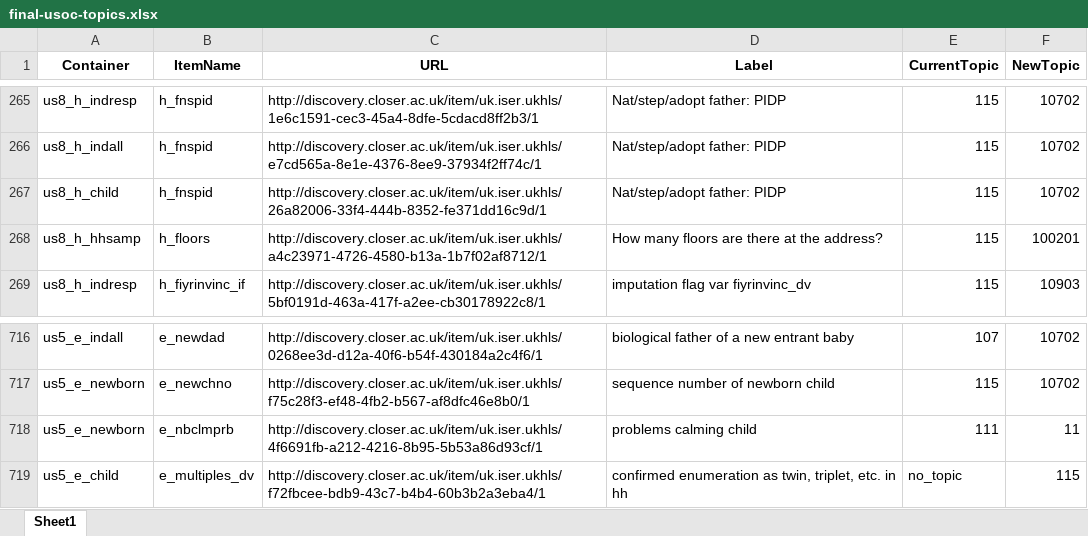
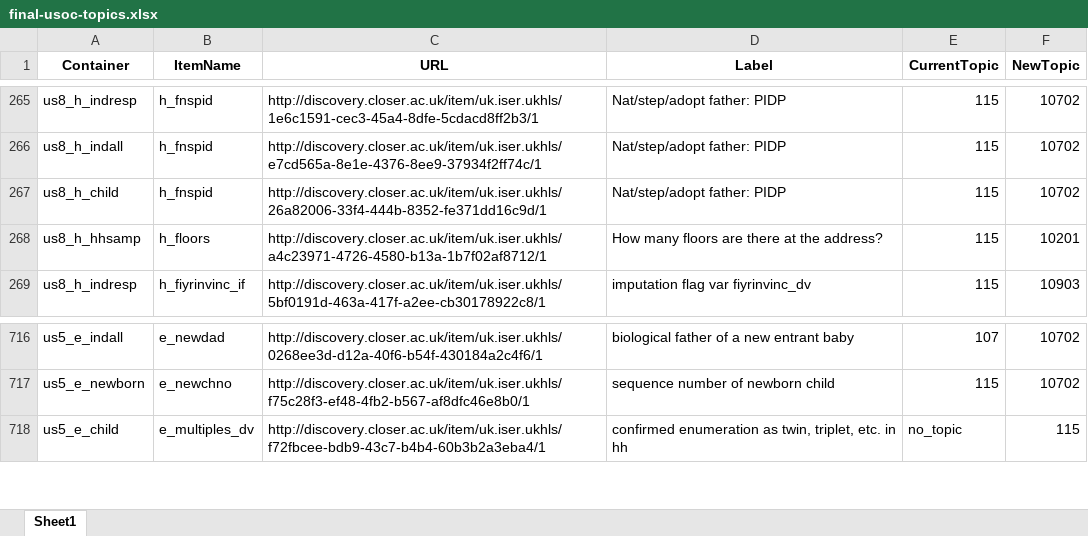
Before and after one commit to CLOSER-Cohorts/colectica-api, an Excel workbook: examples/final-usoc-topics.xlsx, sheet Sheet1, drawn as a sheet; only a part is shown, gaps mark what is left out; values as stored, in another font and other column widths than the file's, no borders; the diff names each change by its address in the sheet, - before the commit and + after, or states it on an @@ line.

Commit message:
remove wrong topic reassignment

```diff
--- a/examples/final-usoc-topics.xlsx (sheet Sheet1)
+++ b/examples/final-usoc-topics.xlsx (sheet Sheet1)
-F268 (NewTopic): 100201
+F268 (NewTopic): 10201
-row 718: us5_e_newborn | e_nbclmprb | http://discovery.closer.ac.uk/item/uk.iser.ukhls/4f6691fb-a212-4216-8b95-5b53a86d93cf/1 | problems calming child | 111 | 11
```
